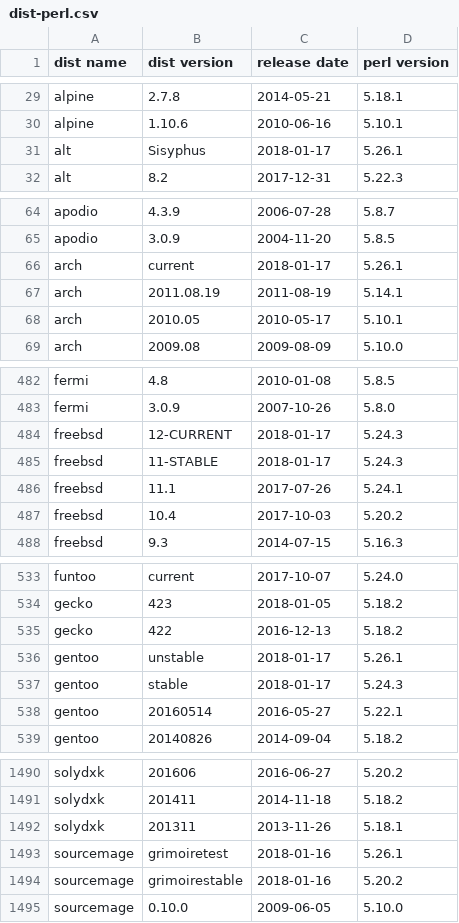
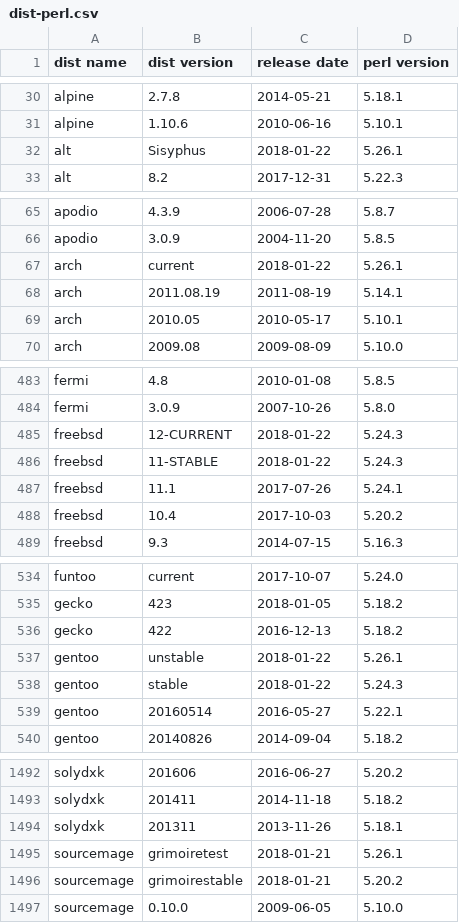
Before and after one commit to Tux/System-Info, a CSV file: sandbox/dist-perl.csv, drawn as a sheet; only a part is shown, gaps mark what is left out; the diff covers the shown part only.

Commit message:
distrowatch updates
• new releases of 3cx, kaos
• dropped bsdrp, enso, nanolinux

```diff
--- a/sandbox/dist-perl.csv
+++ b/sandbox/dist-perl.csv
@@ -30,3 +31,3 @@ alpine,2.7.8,2014-05-21,5.18.1
 alpine,1.10.6,2010-06-16,5.10.1
-alt,Sisyphus,2018-01-17,5.26.1
+alt,Sisyphus,2018-01-22,5.26.1
 alt,8.2,2017-12-31,5.22.3
@@ -65,3 +66,3 @@ apodio,4.3.9,2006-07-28,5.8.7
 apodio,3.0.9,2004-11-20,5.8.5
-arch,current,2018-01-17,5.26.1
+arch,current,2018-01-22,5.26.1
 arch,2011.08.19,2011-08-19,5.14.1
@@ -483,4 +484,4 @@ fermi,4.8,2010-01-08,5.8.5
 fermi,3.0.9,2007-10-26,5.8.0
-freebsd,12-CURRENT,2018-01-17,5.24.3
-freebsd,11-STABLE,2018-01-17,5.24.3
+freebsd,12-CURRENT,2018-01-22,5.24.3
+freebsd,11-STABLE,2018-01-22,5.24.3
 freebsd,11.1,2017-07-26,5.24.1
@@ -535,4 +536,4 @@ gecko,423,2018-01-05,5.18.2
 gecko,422,2016-12-13,5.18.2
-gentoo,unstable,2018-01-17,5.26.1
-gentoo,stable,2018-01-17,5.24.3
+gentoo,unstable,2018-01-22,5.26.1
+gentoo,stable,2018-01-22,5.24.3
 gentoo,20160514,2016-05-27,5.22.1
@@ -1492,4 +1494,4 @@ solydxk,201411,2014-11-18,5.18.2
 solydxk,201311,2013-11-26,5.18.1
-sourcemage,grimoiretest,2018-01-16,5.26.1
-sourcemage,grimoirestable,2018-01-16,5.20.2
+sourcemage,grimoiretest,2018-01-21,5.26.1
+sourcemage,grimoirestable,2018-01-21,5.20.2
 sourcemage,0.10.0,2009-06-05,5.10.0
```
Also changed, not shown: 4 added rows, 2 removed rows and 33 edited cells elsewhere in this file.
